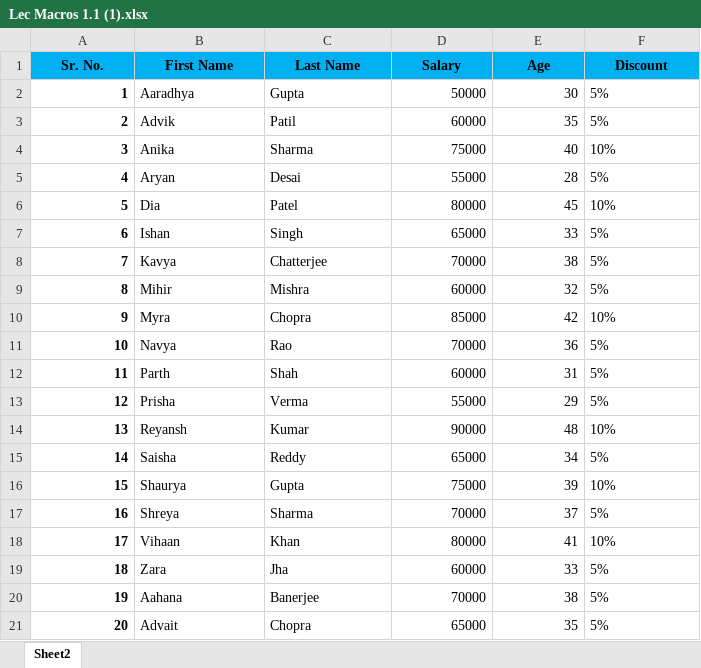
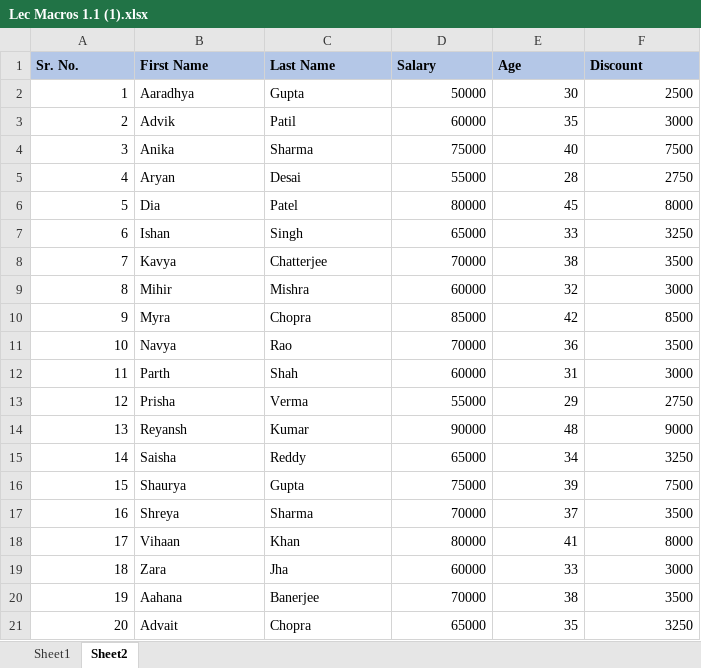
Before and after one commit to 27022005/assignment, an Excel workbook: module 3 Excel/Lec Macros 1.1 (1).xlsx, sheet Sheet2, drawn as a sheet; values as stored, in another font and other column widths than the file's, no borders; conditional formats not drawn; the diff names each change by its address in the sheet, - before the commit and + after, or states it on an @@ line.

```diff
--- a/module 3 Excel/Lec Macros 1.1 (1).xlsx (sheet Sheet2)
+++ b/module 3 Excel/Lec Macros 1.1 (1).xlsx (sheet Sheet2)
+sheet tab: Sheet1
@@ A1:F1 fill: #00B0F0 → #B4C7E7, alignment: center → left @@
-A2:A21 bold: on
+A2:A21 bold: off
-F2 (Discount): 5%
+F2 (Discount): 2500
-F3 (Discount): 5%
+F3 (Discount): 3000
-F4 (Discount): 10%
+F4 (Discount): 7500
-F5 (Discount): 5%
+F5 (Discount): 2750
-F6 (Discount): 10%
+F6 (Discount): 8000
-F7 (Discount): 5%
+F7 (Discount): 3250
-F8 (Discount): 5%
+F8 (Discount): 3500
-F9 (Discount): 5%
+F9 (Discount): 3000
-F10 (Discount): 10%
+F10 (Discount): 8500
-F11 (Discount): 5%
+F11 (Discount): 3500
-F12 (Discount): 5%
+F12 (Discount): 3000
-F13 (Discount): 5%
+F13 (Discount): 2750
-F14 (Discount): 10%
+F14 (Discount): 9000
-F15 (Discount): 5%
+F15 (Discount): 3250
-F16 (Discount): 10%
+F16 (Discount): 7500
-F17 (Discount): 5%
+F17 (Discount): 3500
-F18 (Discount): 10%
+F18 (Discount): 8000
-F19 (Discount): 5%
+F19 (Discount): 3000
-F20 (Discount): 5%
+F20 (Discount): 3500
-F21 (Discount): 5%
+F21 (Discount): 3250
```
Also changed, not shown: 1 other file.
